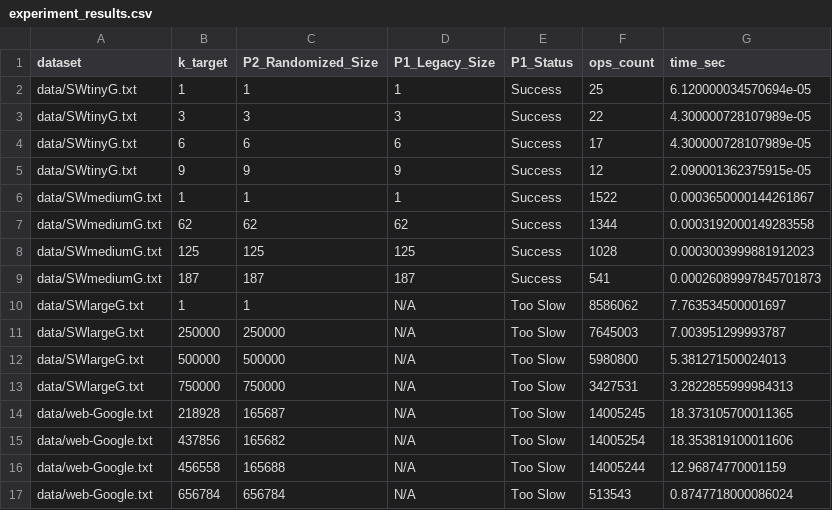
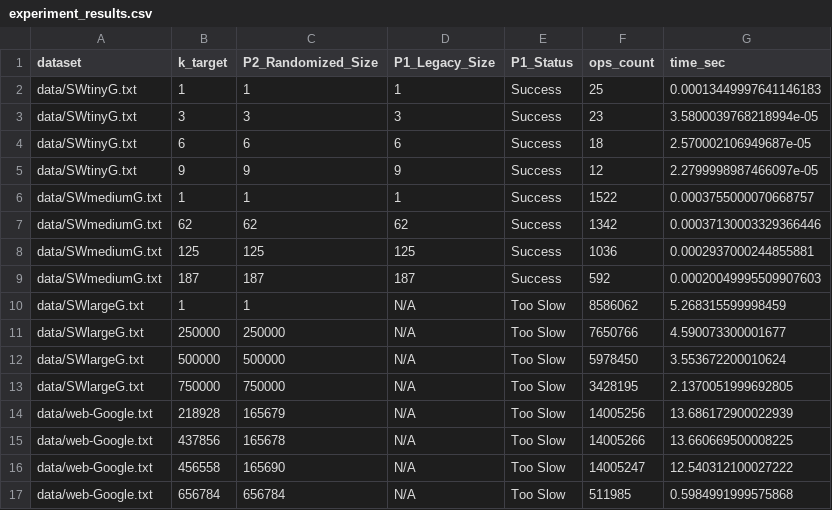
Before and after one commit to spraxx/graph-closure-probablistic-analysis, a CSV file: experiment_results.csv, drawn as a sheet.

```diff
--- a/experiment_results.csv
+++ b/experiment_results.csv
@@ -1,17 +1,17 @@
 dataset,k_target,P2_Randomized_Size,P1_Legacy_Size,P1_Status,ops_count,time_sec
-data/SWtinyG.txt,1,1,1,Success,25,6.120000034570694e-05
-data/SWtinyG.txt,3,3,3,Success,22,4.300000728107989e-05
-data/SWtinyG.txt,6,6,6,Success,17,4.300000728107989e-05
-data/SWtinyG.txt,9,9,9,Success,12,2.090001362375915e-05
-data/SWmediumG.txt,1,1,1,Success,1522,0.0003650000144261867
-data/SWmediumG.txt,62,62,62,Success,1344,0.0003192000149283558
-data/SWmediumG.txt,125,125,125,Success,1028,0.0003003999881912023
-data/SWmediumG.txt,187,187,187,Success,541,0.00026089997845701873
-data/SWlargeG.txt,1,1,N/A,Too Slow,8586062,7.763534500001697
-data/SWlargeG.txt,250000,250000,N/A,Too Slow,7645003,7.003951299993787
-data/SWlargeG.txt,500000,500000,N/A,Too Slow,5980800,5.381271500024013
-data/SWlargeG.txt,750000,750000,N/A,Too Slow,3427531,3.2822855999984313
-data/web-Google.txt,218928,165687,N/A,Too Slow,14005245,18.373105700011365
-data/web-Google.txt,437856,165682,N/A,Too Slow,14005254,18.353819100011606
-data/web-Google.txt,456558,165688,N/A,Too Slow,14005244,12.96874770001159
-data/web-Google.txt,656784,656784,N/A,Too Slow,513543,0.8747718000086024
+data/SWtinyG.txt,1,1,1,Success,25,0.00013449997641146183
+data/SWtinyG.txt,3,3,3,Success,23,3.5800039768218994e-05
+data/SWtinyG.txt,6,6,6,Success,18,2.570002106949687e-05
+data/SWtinyG.txt,9,9,9,Success,12,2.2799998987466097e-05
+data/SWmediumG.txt,1,1,1,Success,1522,0.0003755000070668757
+data/SWmediumG.txt,62,62,62,Success,1342,0.00037130003329366446
+data/SWmediumG.txt,125,125,125,Success,1036,0.0002937000244855881
+data/SWmediumG.txt,187,187,187,Success,592,0.00020049995509907603
+data/SWlargeG.txt,1,1,N/A,Too Slow,8586062,5.268315599998459
+data/SWlargeG.txt,250000,250000,N/A,Too Slow,7650766,4.590073300001677
+data/SWlargeG.txt,500000,500000,N/A,Too Slow,5978450,3.553672200010624
+data/SWlargeG.txt,750000,750000,N/A,Too Slow,3428195,2.1370051999692805
+data/web-Google.txt,218928,165679,N/A,Too Slow,14005256,13.686172900022939
+data/web-Google.txt,437856,165678,N/A,Too Slow,14005266,13.660669500008225
+data/web-Google.txt,456558,165690,N/A,Too Slow,14005247,12.540312100027222
+data/web-Google.txt,656784,656784,N/A,Too Slow,511985,0.5984991999575868
```
Also changed, not shown: 7 other files.
